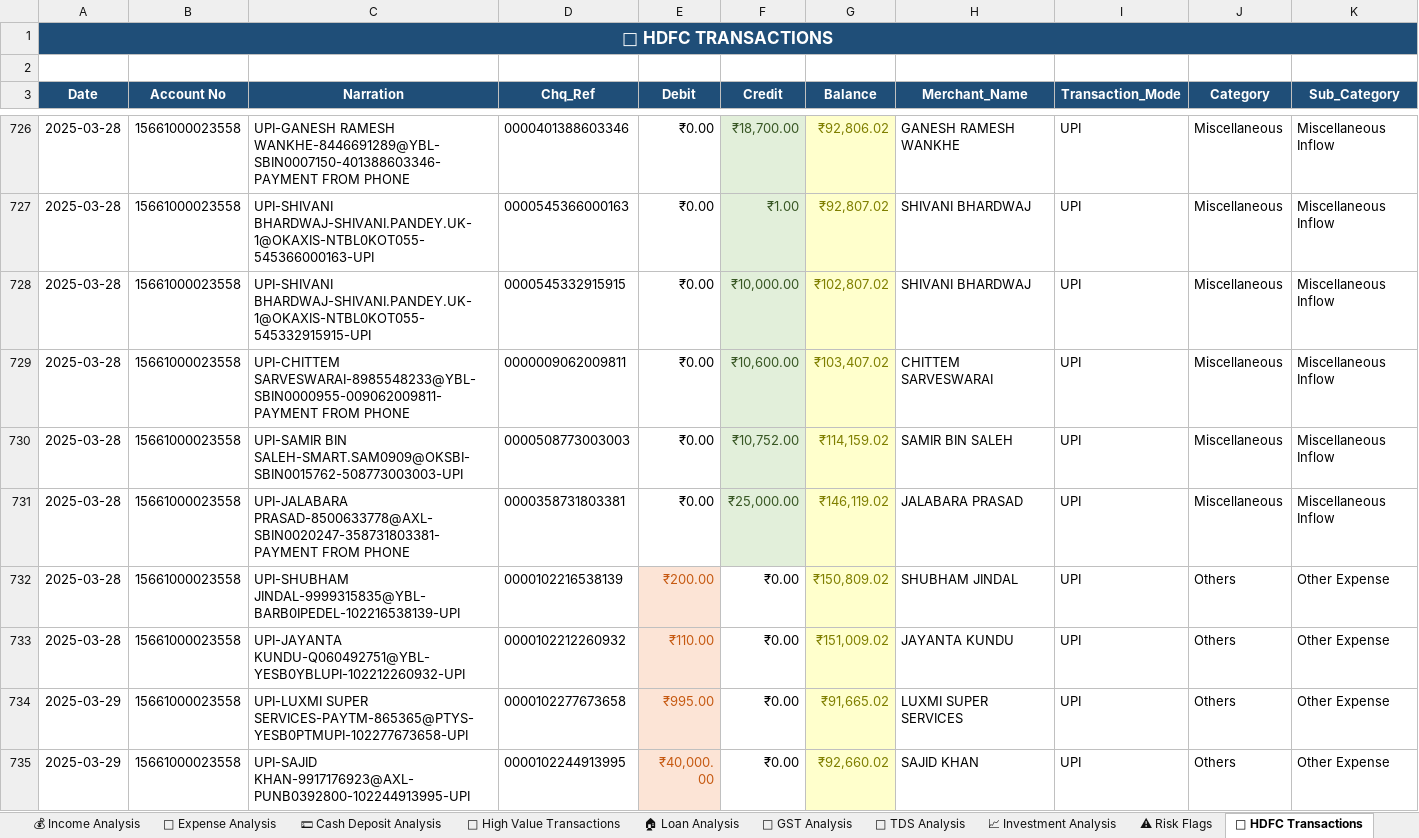
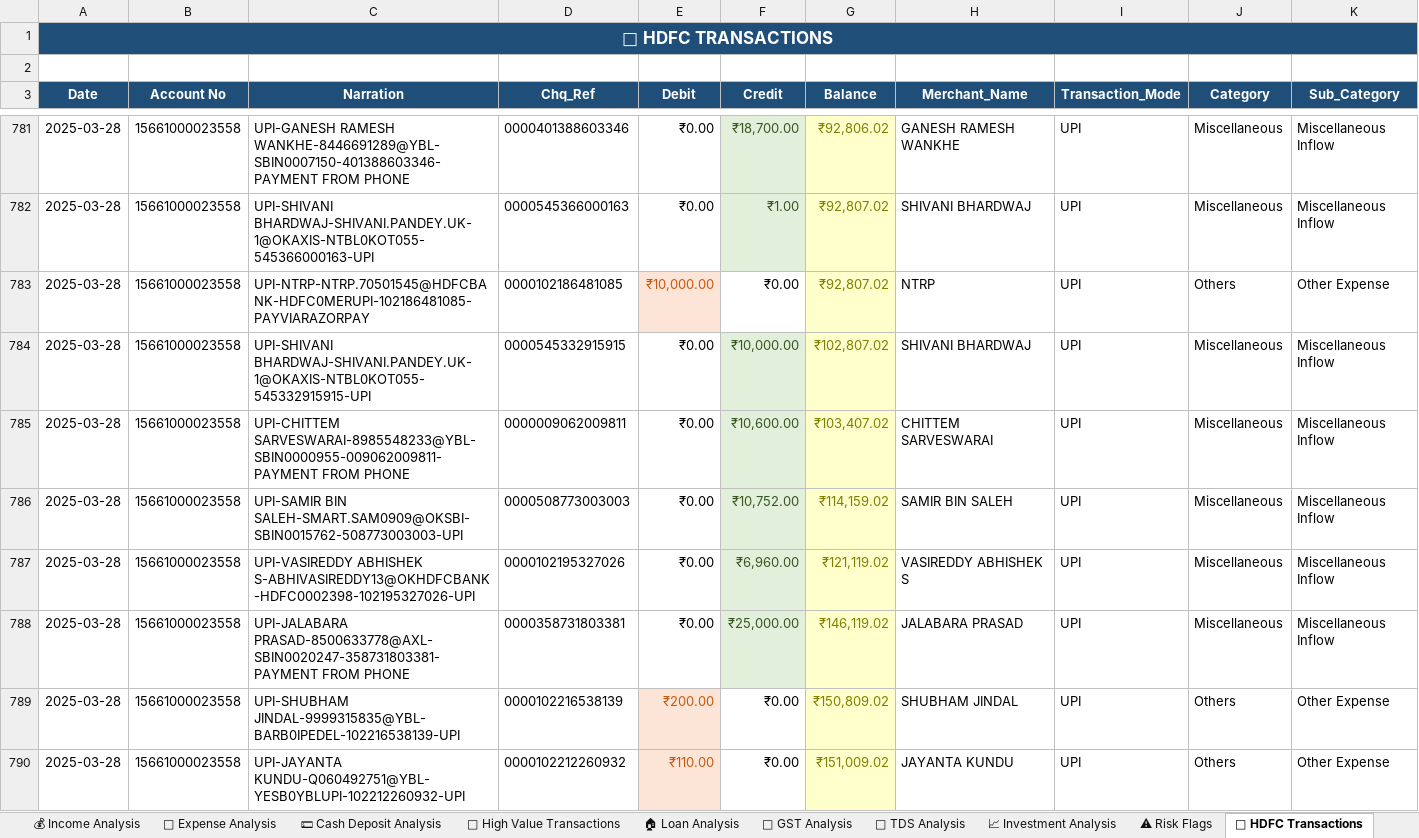
Before and after one commit to AjinkyaWagh9/CA-Bank-statement-Analyser, an Excel workbook: Consolidated_CA_Analysis.xlsx, sheet 📒 HDFC Transactions, drawn as a sheet; only a part is shown, gaps mark what is left out; the shorter side is filled out with more unchanged rows; values as stored, in another font and other column widths than the file's, no borders; table styles not drawn; the diff covers the shown part only; the diff names each change by its address in the sheet, - before the commit and + after, or states it on an @@ line.

```diff
--- a/Consolidated_CA_Analysis.xlsx (sheet 📒 HDFC Transactions)
+++ b/Consolidated_CA_Analysis.xlsx (sheet 📒 HDFC Transactions)
+row 783: 2025-03-28 | 15661000023558 | UPI-NTRP-NTRP.70501545@HDFCBANK-HDFC0MERUPI-102186481085-PAYVIARAZORPAY | 0000102186481085 | ₹10,000.00 | ₹0.00 | ₹92,807.02 | NTRP | UPI | Others | Other Expense
+row 787: 2025-03-28 | 15661000023558 | UPI-VASIREDDY ABHISHEK S-ABHIVASIREDDY13@OKHDFCBANK-HDFC0002398-102195327026-UPI | 0000102195327026 | ₹0.00 | ₹6,960.00 | ₹121,119.02 | VASIREDDY ABHISHEK S | UPI | Miscellaneous | Miscellaneous Inflow
```
Also changed, not shown: 57 added rows elsewhere in this sheet, sheet 📋 All Transactions, sheet 📒 ICICI Transactions, sheet ⚠ Risk Flags, sheet 🚨 High Value Transactions, sheet 📅 Monthly Cashflow, sheet 💸 Expense Analysis, 5 more sheets, 2 other files.
